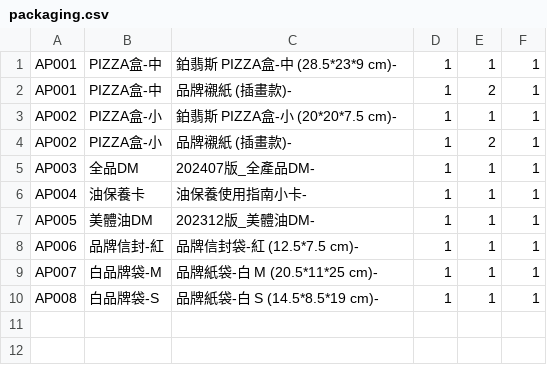
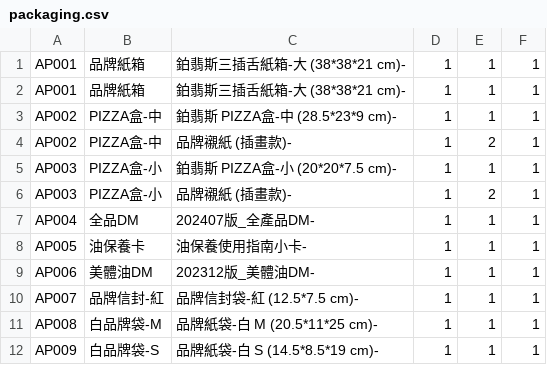
Before and after one commit to ceo-peng/pm-tools, a CSV file: data/packaging.csv, drawn as a sheet.

Commit message:
Update packaging.csv

```diff
--- a/data/packaging.csv
+++ b/data/packaging.csv
@@ -1,10 +1,12 @@
-AP001,PIZZA盒-中,鉑翡斯 PIZZA盒-中 (28.5*23*9 cm)-,1,1,1
-AP001,PIZZA盒-中,品牌襯紙 (插畫款)-,1,2,1
-AP002,PIZZA盒-小,鉑翡斯 PIZZA盒-小 (20*20*7.5 cm)-,1,1,1
-AP002,PIZZA盒-小,品牌襯紙 (插畫款)-,1,2,1
-AP003,全品DM,202407版_全產品DM-,1,1,1
-AP004,油保養卡,油保養使用指南小卡-,1,1,1
-AP005,美體油DM,202312版_美體油DM-,1,1,1
-AP006,品牌信封-紅,品牌信封袋-紅 (12.5*7.5 cm)-,1,1,1
-AP007,白品牌袋-M,品牌紙袋-白 M (20.5*11*25 cm)-,1,1,1
-AP008,白品牌袋-S,品牌紙袋-白 S (14.5*8.5*19 cm)-,1,1,1
+AP001,品牌紙箱,鉑翡斯三插舌紙箱-大 (38*38*21 cm)-,1,1,1
+AP001,品牌紙箱,鉑翡斯三插舌紙箱-大 (38*38*21 cm)-,1,1,1
+AP002,PIZZA盒-中,鉑翡斯 PIZZA盒-中 (28.5*23*9 cm)-,1,1,1
+AP002,PIZZA盒-中,品牌襯紙 (插畫款)-,1,2,1
+AP003,PIZZA盒-小,鉑翡斯 PIZZA盒-小 (20*20*7.5 cm)-,1,1,1
+AP003,PIZZA盒-小,品牌襯紙 (插畫款)-,1,2,1
+AP004,全品DM,202407版_全產品DM-,1,1,1
+AP005,油保養卡,油保養使用指南小卡-,1,1,1
+AP006,美體油DM,202312版_美體油DM-,1,1,1
+AP007,品牌信封-紅,品牌信封袋-紅 (12.5*7.5 cm)-,1,1,1
+AP008,白品牌袋-M,品牌紙袋-白 M (20.5*11*25 cm)-,1,1,1
+AP009,白品牌袋-S,品牌紙袋-白 S (14.5*8.5*19 cm)-,1,1,1
```
